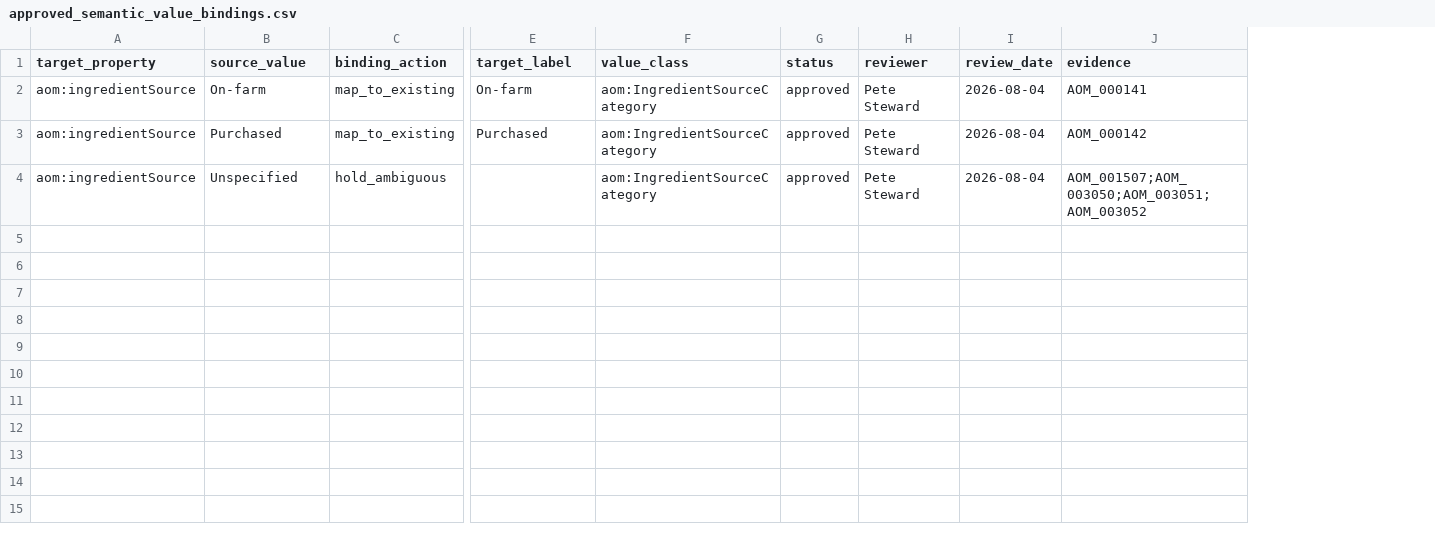
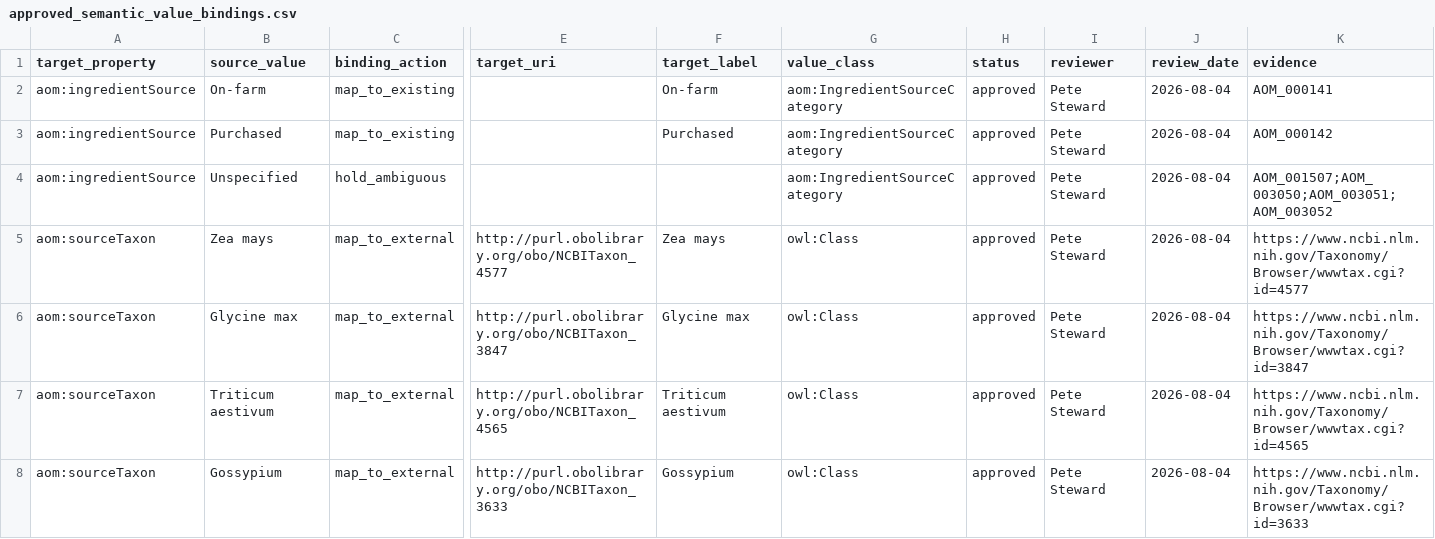
Before and after one commit to ERAgriculture/era-aom, a CSV file: data/livestock-staging/approved_semantic_value_bindings.csv, drawn as a sheet; only a part is shown, gaps mark what is left out; rows hold the shown columns only; the diff covers the shown part only; the diff names each change by its address in the sheet, - before the commit and + after, or states it on an @@ line.

Commit message:
Approve first source taxon bindings

```diff
--- a/data/livestock-staging/approved_semantic_value_bindings.csv
+++ b/data/livestock-staging/approved_semantic_value_bindings.csv
+column E (target_uri), empty
+row 5: aom:sourceTaxon | Zea mays | map_to_external | http://purl.obolibrary.org/obo/NCBITaxon_4577 | Zea mays | owl:Class | approved | Pete Steward | 2026-08-04 | https://www.ncbi.nlm.nih.gov/Taxonomy/Browser/wwwtax.cgi?id=4577
+row 6: aom:sourceTaxon | Glycine max | map_to_external | http://purl.obolibrary.org/obo/NCBITaxon_3847 | Glycine max | owl:Class | approved | Pete Steward | 2026-08-04 | https://www.ncbi.nlm.nih.gov/Taxonomy/Browser/wwwtax.cgi?id=3847
+row 7: aom:sourceTaxon | Triticum aestivum | map_to_external | http://purl.obolibrary.org/obo/NCBITaxon_4565 | Triticum aestivum | owl:Class | approved | Pete Steward | 2026-08-04 | https://www.ncbi.nlm.nih.gov/Taxonomy/Browser/wwwtax.cgi?id=4565
+row 8: aom:sourceTaxon | Gossypium | map_to_external | http://purl.obolibrary.org/obo/NCBITaxon_3633 | Gossypium | owl:Class | approved | Pete Steward | 2026-08-04 | https://www.ncbi.nlm.nih.gov/Taxonomy/Browser/wwwtax.cgi?id=3633
```
Also changed, not shown: 6 added rows elsewhere in this file, 9 other files.
